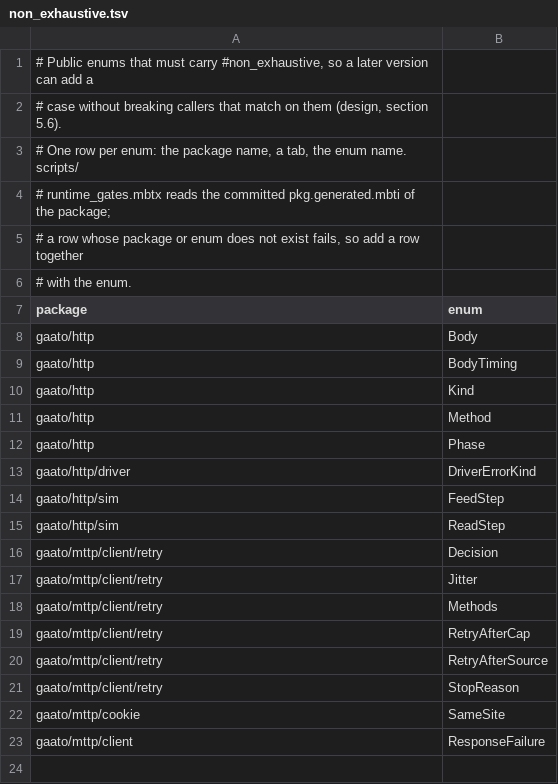
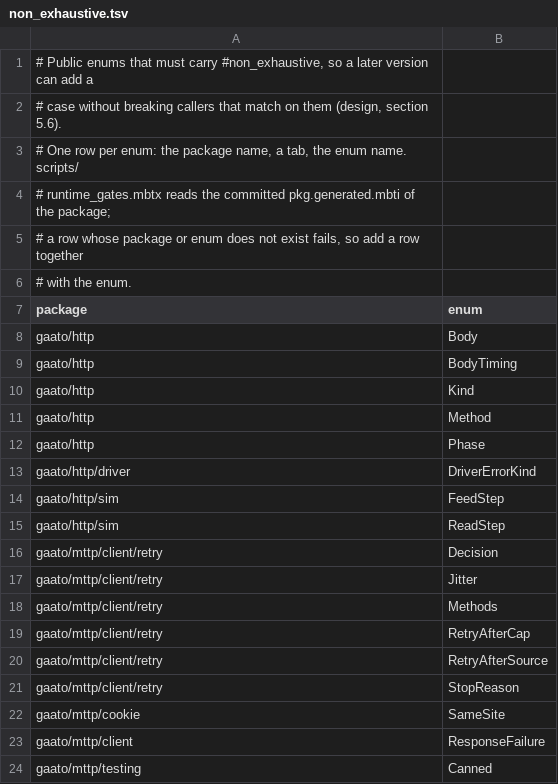
Before and after one commit to gaato/mttp, a TSV file: scripts/non_exhaustive.tsv, drawn as a sheet; the diff names each change by its address in the sheet, - before the commit and + after, or states it on an @@ line.

```diff
--- a/scripts/non_exhaustive.tsv
+++ b/scripts/non_exhaustive.tsv
+row 24: gaato/mttp/testing | Canned
```
Also changed, not shown: scripts/test_manifest.tsv, 23 other files.
